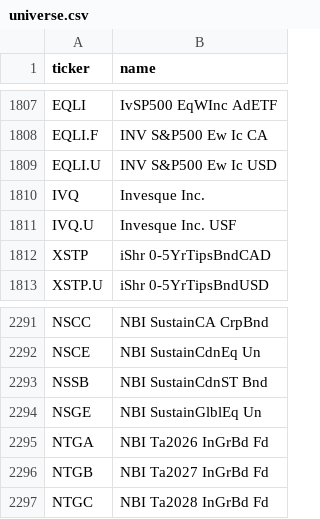
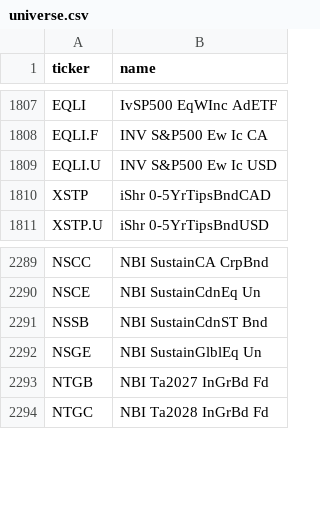
Before and after one commit to setspeed1000/Claude-stocks, a CSV file: data/screener/universe.csv, drawn as a sheet; only a part is shown, gaps mark what is left out; the diff names each change by its address in the sheet, - before the commit and + after, or states it on an @@ line.

```diff
--- a/data/screener/universe.csv
+++ b/data/screener/universe.csv
-row 1810: IVQ | Invesque Inc.
-row 1811: IVQ.U | Invesque Inc. USF
-row 2295: NTGA | NBI Ta2026 InGrBd Fd
```
Also changed, not shown: data/screener/latest.csv, 3 other files.
